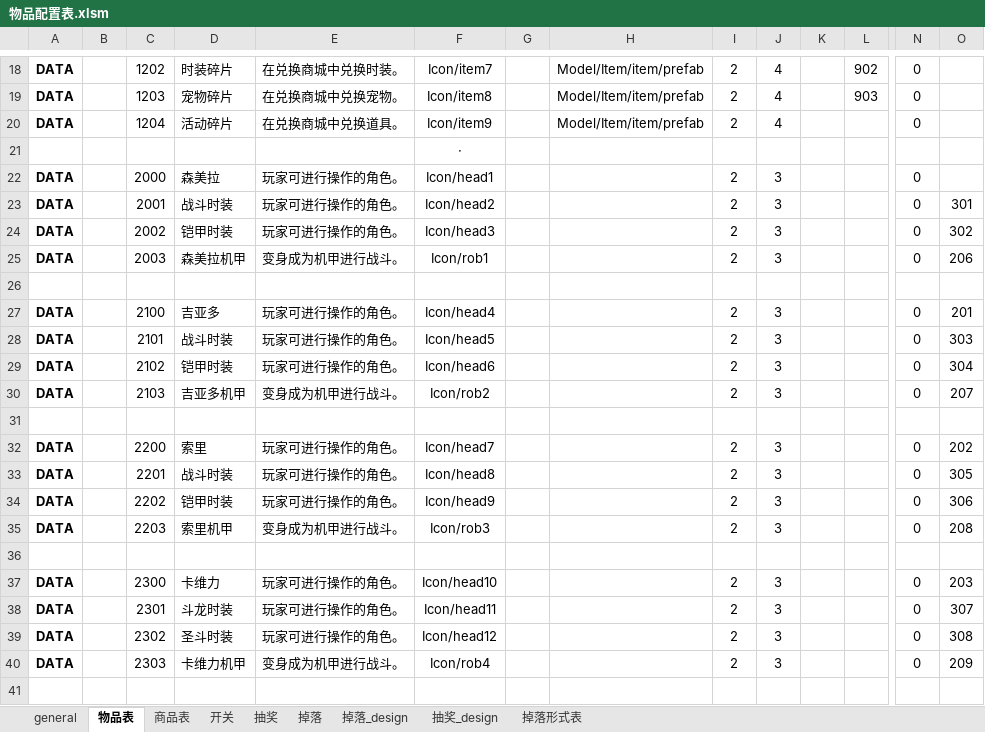
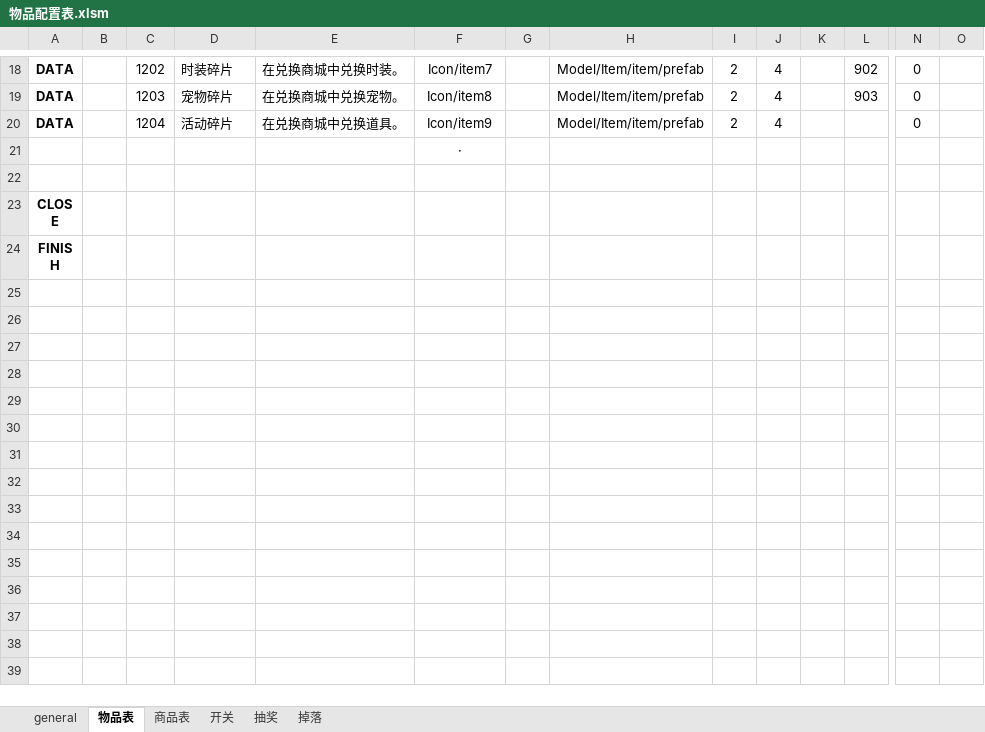
Before and after one commit to PenpenLi/prj.wumai, an Excel workbook: _config/物品配置表.xlsm, sheet 物品表, drawn as a sheet; only a part is shown, gaps mark what is left out; the shorter side is filled out with more unchanged rows; values as stored, in another font and other column widths than the file's, no borders; rows hold the shown columns only; the diff covers the shown part only; the diff names each change by its address in the sheet, - before the commit and + after, or states it on an @@ line.

```diff
--- a/_config/物品配置表.xlsm (sheet 物品表)
+++ b/_config/物品配置表.xlsm (sheet 物品表)
-sheet tab: 掉落_design
-sheet tab: 抽奖_design
-sheet tab: 掉落形式表
-row 22: DATA |  | 2000 | 森美拉 | 玩家可进行操作的角色。 | Icon/head1 |  |  | 2 | 3 |  |  | 0
-row 23: DATA |  | 2001 | 战斗时装 | 玩家可进行操作的角色。 | Icon/head2 |  |  | 2 | 3 |  |  | 0 | 301
-row 24: DATA |  | 2002 | 铠甲时装 | 玩家可进行操作的角色。 | Icon/head3 |  |  | 2 | 3 |  |  | 0 | 302
-row 25: DATA |  | 2003 | 森美拉机甲 | 变身成为机甲进行战斗。 | Icon/rob1 |  |  | 2 | 3 |  |  | 0 | 206
-row 26: (empty)
-row 27: DATA |  | 2100 | 吉亚多 | 玩家可进行操作的角色。 | Icon/head4 |  |  | 2 | 3 |  |  | 0 | 201
-row 28: DATA |  | 2101 | 战斗时装 | 玩家可进行操作的角色。 | Icon/head5 |  |  | 2 | 3 |  |  | 0 | 303
-row 29: DATA |  | 2102 | 铠甲时装 | 玩家可进行操作的角色。 | Icon/head6 |  |  | 2 | 3 |  |  | 0 | 304
-row 30: DATA |  | 2103 | 吉亚多机甲 | 变身成为机甲进行战斗。 | Icon/rob2 |  |  | 2 | 3 |  |  | 0 | 207
-row 31: (empty)
-row 32: DATA |  | 2200 | 索里 | 玩家可进行操作的角色。 | Icon/head7 |  |  | 2 | 3 |  |  | 0 | 202
-row 33: DATA |  | 2201 | 战斗时装 | 玩家可进行操作的角色。 | Icon/head8 |  |  | 2 | 3 |  |  | 0 | 305
-row 34: DATA |  | 2202 | 铠甲时装 | 玩家可进行操作的角色。 | Icon/head9 |  |  | 2 | 3 |  |  | 0 | 306
-row 35: DATA |  | 2203 | 索里机甲 | 变身成为机甲进行战斗。 | Icon/rob3 |  |  | 2 | 3 |  |  | 0 | 208
-row 36: (empty)
-row 37: DATA |  | 2300 | 卡维力 | 玩家可进行操作的角色。 | Icon/head10 |  |  | 2 | 3 |  |  | 0 | 203
-row 38: DATA |  | 2301 | 斗龙时装 | 玩家可进行操作的角色。 | Icon/head11 |  |  | 2 | 3 |  |  | 0 | 307
-row 39: DATA |  | 2302 | 圣斗时装 | 玩家可进行操作的角色。 | Icon/head12 |  |  | 2 | 3 |  |  | 0 | 308
-row 40: DATA |  | 2303 | 卡维力机甲 | 变身成为机甲进行战斗。 | Icon/rob4 |  |  | 2 | 3 |  |  | 0 | 209
-row 41: (empty)
```
Also changed, not shown: 44 removed rows elsewhere in this sheet, sheet 商品表, sheet 掉落, sheet 开关, 21 other files.
